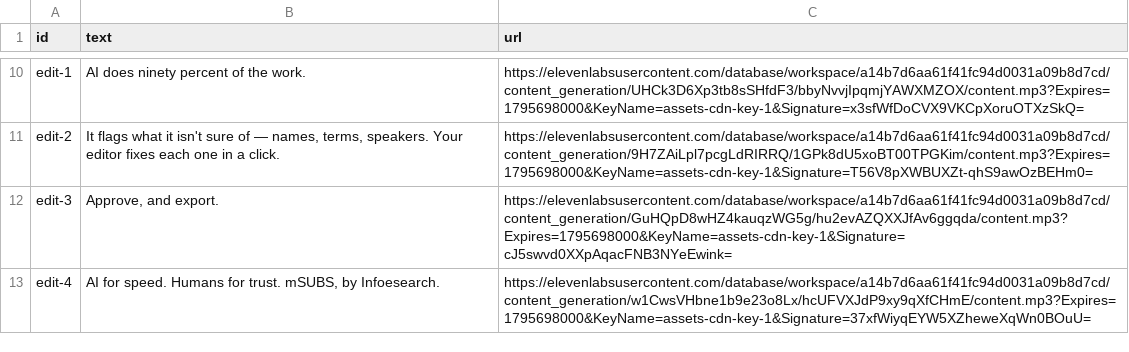
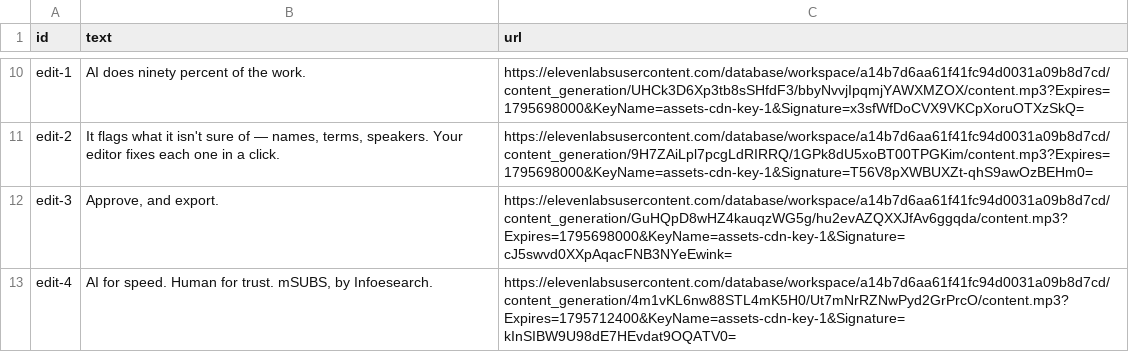
Before and after one commit to sandeepbhosle/lemo-opuscar-films, a TSV file: marketing/msubs/vo/lines.tsv, drawn as a sheet; only a part is shown, gaps mark what is left out.

```diff
--- a/marketing/msubs/vo/lines.tsv
+++ b/marketing/msubs/vo/lines.tsv
@@ -12,2 +12,2 @@ edit-2	It flags what it isn't sure of — names, terms, speakers. Your editor fi
 edit-3	Approve, and export.	https://elevenlabsusercontent.com/database/workspace/a14b7d6aa61f41fc94d0031a09b8d7cd/content_generation/GuHQpD8wHZ4kauqzWG5g/hu2evAZQXXJfAv6ggqda/content.mp3?Expires=1795698000&KeyName=assets-cdn-key-1&Signature=cJ5swvd0XXpAqacFNB3NYeEwink=
-edit-4	AI for speed. Humans for trust. mSUBS, by Infoesearch.	https://elevenlabsusercontent.com/database/workspace/a14b7d6aa61f41fc94d0031a09b8d7cd/content_generation/w1CwsVHbne1b9e23o8Lx/hcUFVXJdP9xy9qXfCHmE/content.mp3?Expires=1795698000&KeyName=assets-cdn-key-1&Signature=37xfWiyqEYW5XZheweXqWn0BOuU=
+edit-4	AI for speed. Human for trust. mSUBS, by Infoesearch.	https://elevenlabsusercontent.com/database/workspace/a14b7d6aa61f41fc94d0031a09b8d7cd/content_generation/4m1vKL6nw88STL4mK5H0/Ut7mNrRZNwPyd2GrPrcO/content.mp3?Expires=1795712400&KeyName=assets-cdn-key-1&Signature=kInSIBW9U98dE7HEvdat9OQATV0=
```
Also changed, not shown: 7 other files.
